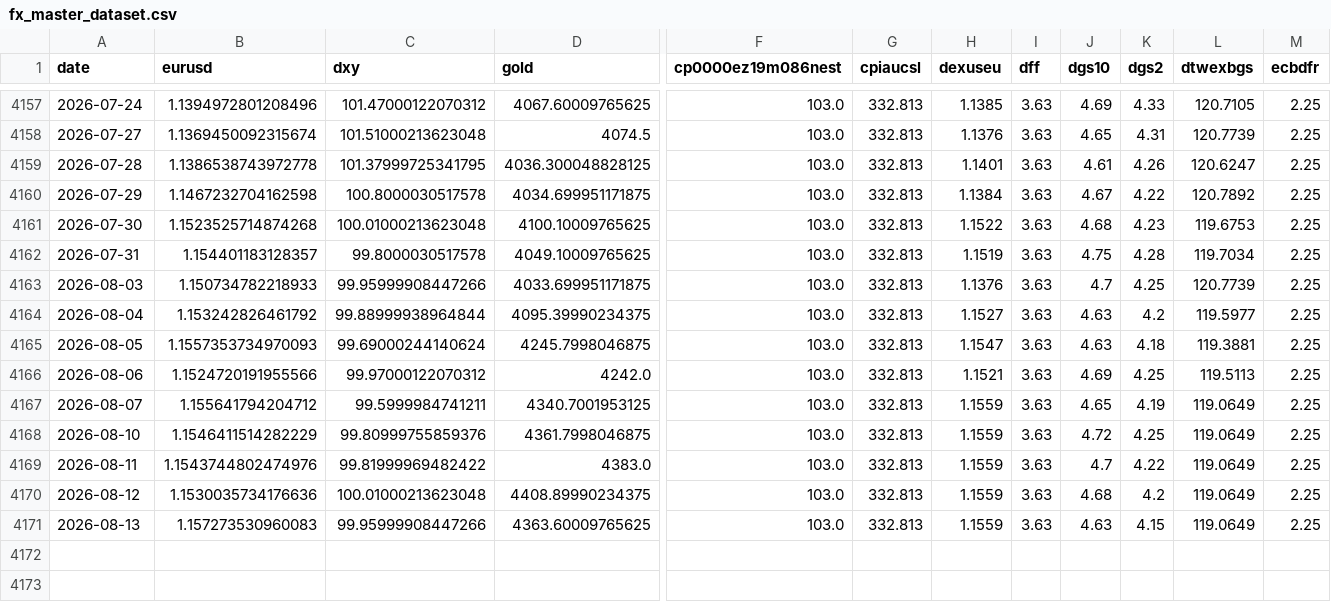
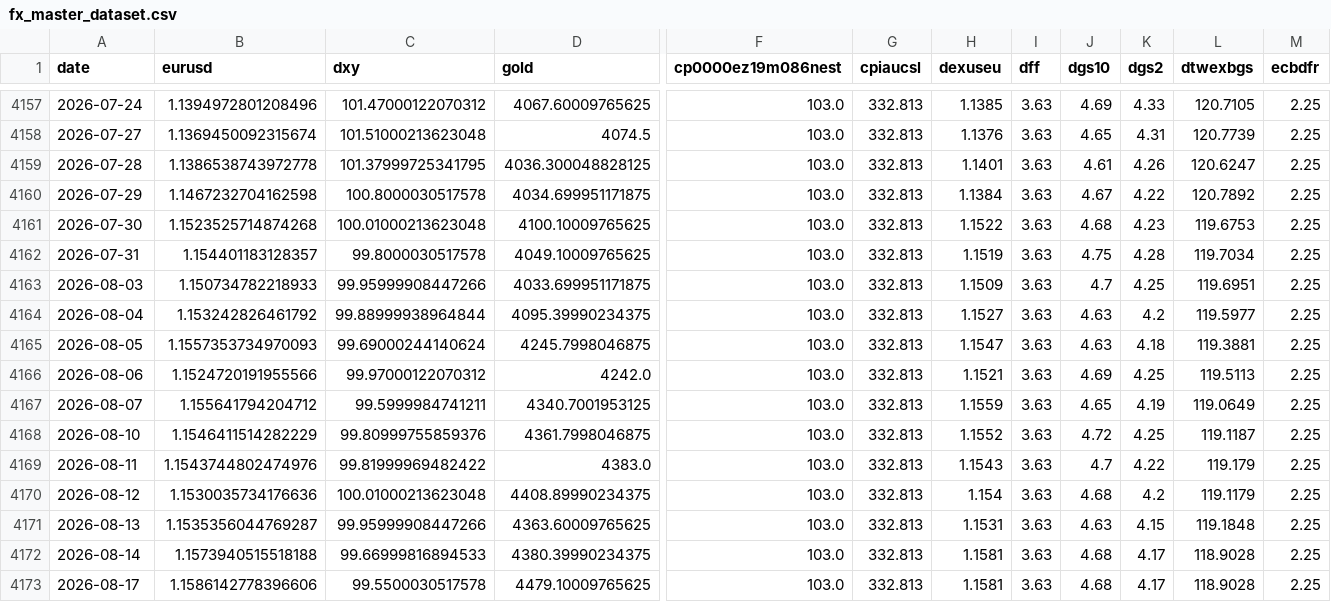
Before and after one commit to GCS230476/Final-Project-2, a CSV file: data/interim/fx_master_dataset.csv, drawn as a sheet; only a part is shown, gaps mark what is left out; rows hold the shown columns only; the diff names each change by its address in the sheet, - before the commit and + after, or states it on an @@ line.

Commit message:
Auto data update

```diff
--- a/data/interim/fx_master_dataset.csv
+++ b/data/interim/fx_master_dataset.csv
-H4163 (dexuseu): 1.1376
+H4163 (dexuseu): 1.1509
-L4163 (dtwexbgs): 120.7739
+L4163 (dtwexbgs): 119.6951
-H4168 (dexuseu): 1.1559
+H4168 (dexuseu): 1.1552
-L4168 (dtwexbgs): 119.0649
+L4168 (dtwexbgs): 119.1187
-H4169 (dexuseu): 1.1559
+H4169 (dexuseu): 1.1543
-L4169 (dtwexbgs): 119.0649
+L4169 (dtwexbgs): 119.179
-H4170 (dexuseu): 1.1559
+H4170 (dexuseu): 1.154
-L4170 (dtwexbgs): 119.0649
+L4170 (dtwexbgs): 119.1179
-B4171 (eurusd): 1.157273530960083
+B4171 (eurusd): 1.1535356044769287
-H4171 (dexuseu): 1.1559
+H4171 (dexuseu): 1.1531
-L4171 (dtwexbgs): 119.0649
+L4171 (dtwexbgs): 119.1848
+row 4172: 2026-08-14 | 1.1573940515518188 | 99.66999816894533 | 4380.39990234375 | 103.0 | 332.813 | 1.1581 | 3.63 | 4.68 | 4.17 | 118.9028 | 2.25
+row 4173: 2026-08-17 | 1.1586142778396606 | 99.5500030517578 | 4479.10009765625 | 103.0 | 332.813 | 1.1581 | 3.63 | 4.68 | 4.17 | 118.9028 | 2.25
```
Also changed, not shown: 1 other file.
